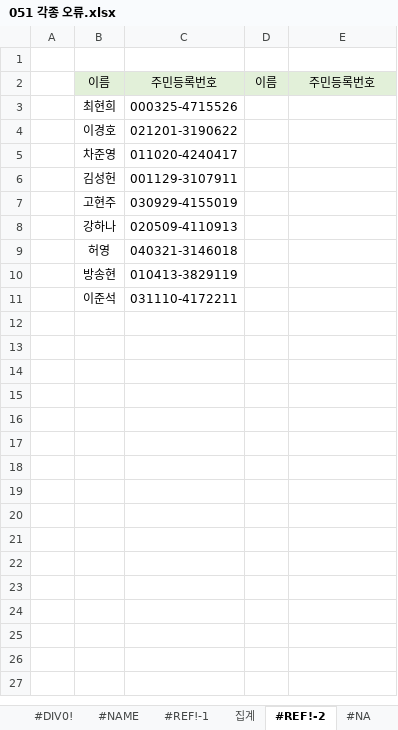
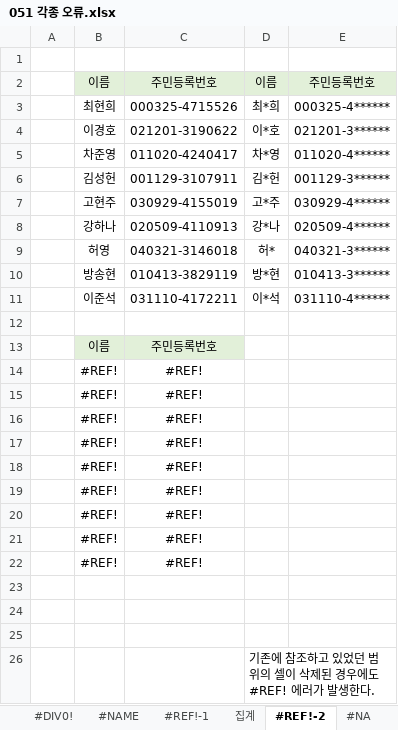
Before and after one commit to wjcho0303/ExcelPractice, an Excel workbook: 051 각종 오류.xlsx, sheet #REF!-2, drawn as a sheet; values as stored, in another font and other column widths than the file's, no borders; charts and pictures not drawn; addresses are those after the commit; the diff names each change by its address in the sheet, - before the commit and + after, or states it on an @@ line.

```diff
--- a/051 각종 오류.xlsx (sheet #REF!-2)
+++ b/051 각종 오류.xlsx (sheet #REF!-2)
-D3: (empty)
+D3: 최*희
-E3: (empty)
+E3: 000325-4******
-D4: (empty)
+D4: 이*호
-E4: (empty)
+E4: 021201-3******
-D5: (empty)
+D5: 차*영
-E5: (empty)
+E5: 011020-4******
-D6: (empty)
+D6: 김*헌
-E6: (empty)
+E6: 001129-3******
-D7: (empty)
+D7: 고*주
-E7: (empty)
+E7: 030929-4******
+row 8:  | 강하나 | 020509-4110913 | 강*나 | 020509-4******
+row 9:  | 허영 | 040321-3146018 | 허* | 040321-3******
+row 10:  | 방송현 | 010413-3829119 | 방*현 | 010413-3******
+row 11:  | 이준석 | 031110-4172211 | 이*석 | 031110-4******
-row 12:  | 강하나 | 020509-4110913
+row 12: (empty)
+row 13:  | 이름 | 주민등록번호
+row 14:  | #REF! | #REF!
+row 15:  | #REF! | #REF!
+row 16:  | #REF! | #REF!
+row 17:  | #REF! | #REF!
+row 18:  | #REF! | #REF!
+row 19:  | #REF! | #REF!
+row 20:  | #REF! | #REF!
+row 21:  | #REF! | #REF!
+row 22:  | #REF! | #REF!
-row 23:  | 허영 | 040321-3146018
+row 23: (empty)
-row 24:  | 방송현 | 010413-3829119
+row 24: (empty)
-row 25:  | 이준석 | 031110-4172211
+row 25: (empty)
+row 26:  |  |  | 기존에 참조하고 있었던 범위의 셀이 삭제된 경우에도 #REF! 에러가 발생한다.
```
Also changed, not shown: sheet #NA, sheet 집계, sheet #NULL!, sheet #VALUE!-2, sheet #NUM!, sheet #NAME, 3 more sheets, charts or pictures, 3 other files.
